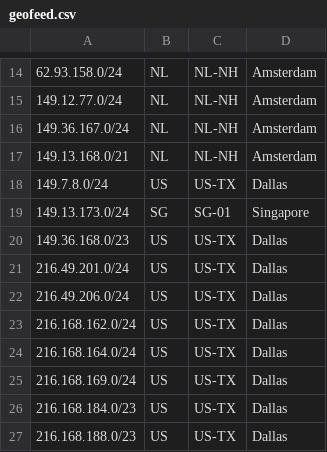
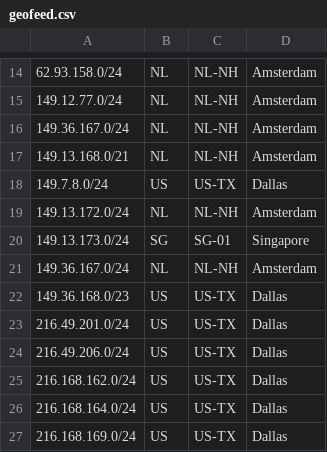
Before and after one commit to iBasisUS/iBasis, a CSV file: geofeed.csv, drawn as a sheet; only a part is shown, gaps mark what is left out; the shorter side is filled out with more unchanged rows.

Commit message:
Update geofeed.csv

```diff
--- a/geofeed.csv
+++ b/geofeed.csv
@@ -18,3 +18,5 @@
 149.7.8.0/24,US,US-TX,Dallas,
+149.13.172.0/24,NL,NL-NH,Amsterdam,
 149.13.173.0/24,SG,SG-01,Singapore,
+149.36.167.0/24,NL,NL-NH,Amsterdam,
 149.36.168.0/23,US,US-TX,Dallas,
```
